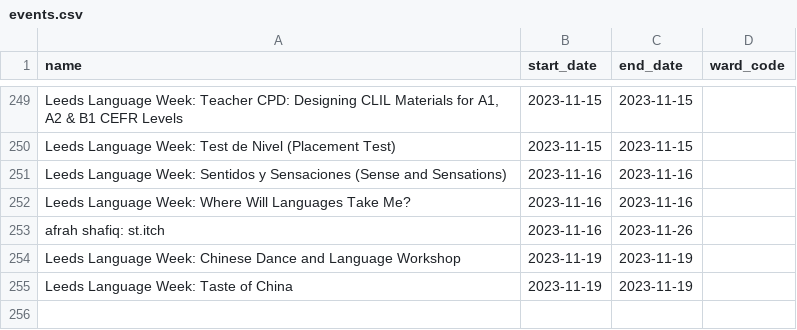
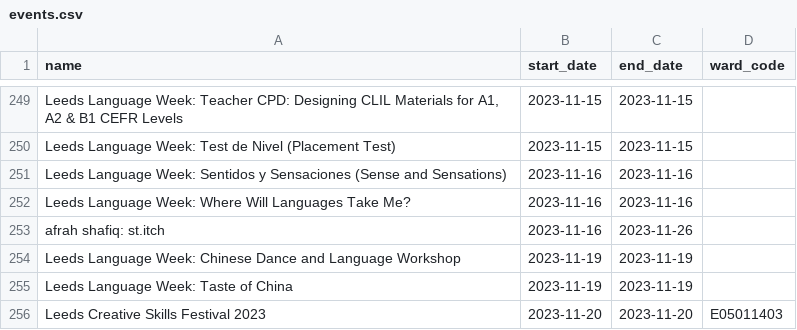
Before and after one commit to open-innovations/leeds-2023, a CSV file: data/metrics/events/partner-events/events.csv, drawn as a sheet; only a part is shown, gaps mark what is left out; the diff names each change by its address in the sheet, - before the commit and + after, or states it on an @@ line.

```diff
--- a/data/metrics/events/partner-events/events.csv
+++ b/data/metrics/events/partner-events/events.csv
+row 256: Leeds Creative Skills Festival 2023 | 2023-11-20 | 2023-11-20 | E05011403
```
Also changed, not shown: data/metrics/events/master/all.csv, data/metrics/events/promote-events/events.csv, 44 other files.
